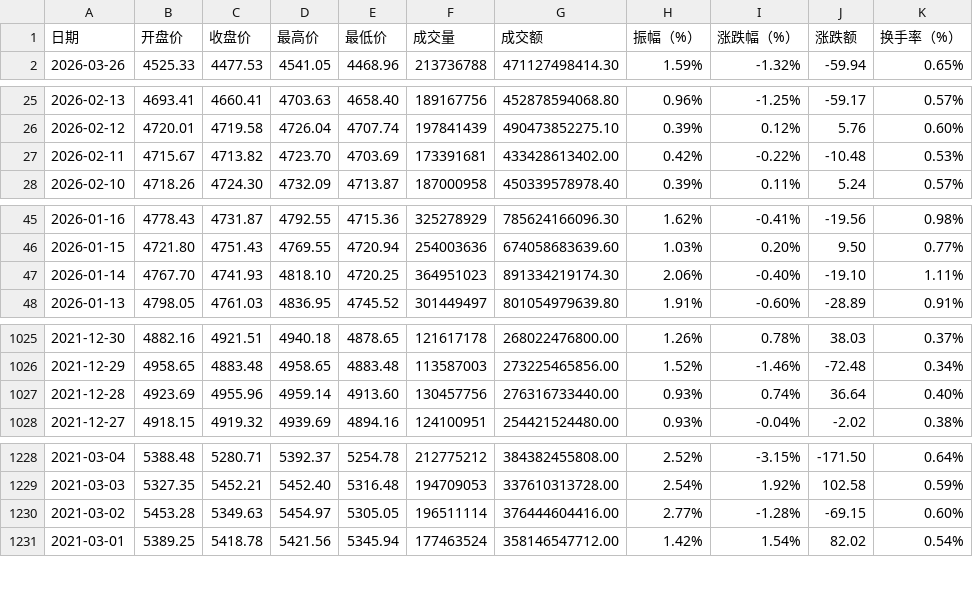
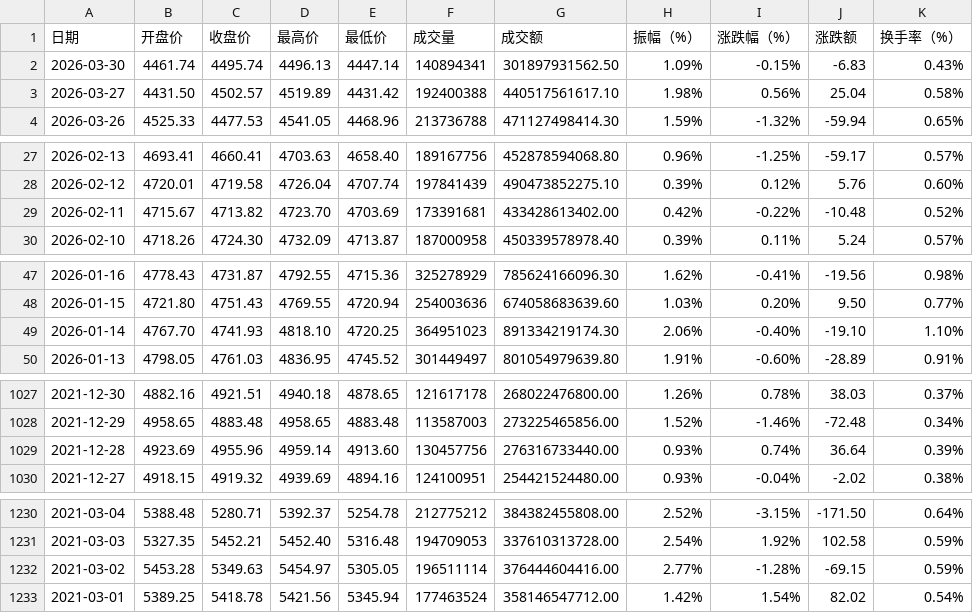
Before and after one commit to cmdSTARMO/market_repo, a CSV file: market_data/沪深300-000300.csv, drawn as a sheet; only a part is shown, gaps mark what is left out; the diff covers the shown part only.

```diff
--- a/market_data/沪深300-000300.csv
+++ b/market_data/沪深300-000300.csv
@@ -1,2 +1,4 @@
 日期,开盘价,收盘价,最高价,最低价,成交量,成交额,振幅（%）,涨跌幅（%）,涨跌额,换手率（%）
+2026-03-30,4461.74,4495.74,4496.13,4447.14,140894341,301897931562.50,1.09%,-0.15%,-6.83,0.43%
+2026-03-27,4431.50,4502.57,4519.89,4431.42,192400388,440517561617.10,1.98%,0.56%,25.04,0.58%
 2026-03-26,4525.33,4477.53,4541.05,4468.96,213736788,471127498414.30,1.59%,-1.32%,-59.94,0.65%
@@ -26,3 +28,3 @@
 2026-02-12,4720.01,4719.58,4726.04,4707.74,197841439,490473852275.10,0.39%,0.12%,5.76,0.60%
-2026-02-11,4715.67,4713.82,4723.70,4703.69,173391681,433428613402.00,0.42%,-0.22%,-10.48,0.53%
+2026-02-11,4715.67,4713.82,4723.70,4703.69,173391681,433428613402.00,0.42%,-0.22%,-10.48,0.52%
 2026-02-10,4718.26,4724.30,4732.09,4713.87,187000958,450339578978.40,0.39%,0.11%,5.24,0.57%
@@ -46,3 +48,3 @@
 2026-01-15,4721.80,4751.43,4769.55,4720.94,254003636,674058683639.60,1.03%,0.20%,9.50,0.77%
-2026-01-14,4767.70,4741.93,4818.10,4720.25,364951023,891334219174.30,2.06%,-0.40%,-19.10,1.11%
+2026-01-14,4767.70,4741.93,4818.10,4720.25,364951023,891334219174.30,2.06%,-0.40%,-19.10,1.10%
 2026-01-13,4798.05,4761.03,4836.95,4745.52,301449497,801054979639.80,1.91%,-0.60%,-28.89,0.91%
@@ -1026,3 +1028,3 @@
 2021-12-29,4958.65,4883.48,4958.65,4883.48,113587003,273225465856.00,1.52%,-1.46%,-72.48,0.34%
-2021-12-28,4923.69,4955.96,4959.14,4913.60,130457756,276316733440.00,0.93%,0.74%,36.64,0.40%
+2021-12-28,4923.69,4955.96,4959.14,4913.60,130457756,276316733440.00,0.93%,0.74%,36.64,0.39%
 2021-12-27,4918.15,4919.32,4939.69,4894.16,124100951,254421524480.00,0.93%,-0.04%,-2.02,0.38%
@@ -1229,3 +1231,3 @@
 2021-03-03,5327.35,5452.21,5452.40,5316.48,194709053,337610313728.00,2.54%,1.92%,102.58,0.59%
-2021-03-02,5453.28,5349.63,5454.97,5305.05,196511114,376444604416.00,2.77%,-1.28%,-69.15,0.60%
+2021-03-02,5453.28,5349.63,5454.97,5305.05,196511114,376444604416.00,2.77%,-1.28%,-69.15,0.59%
 2021-03-01,5389.25,5418.78,5421.56,5345.94,177463524,358146547712.00,1.42%,1.54%,82.02,0.54%
```
Also changed, not shown: 1 edited cell elsewhere in this file, market_data/上证指数-000001.csv, market_data/北证50-899050.csv, 9 other files.
